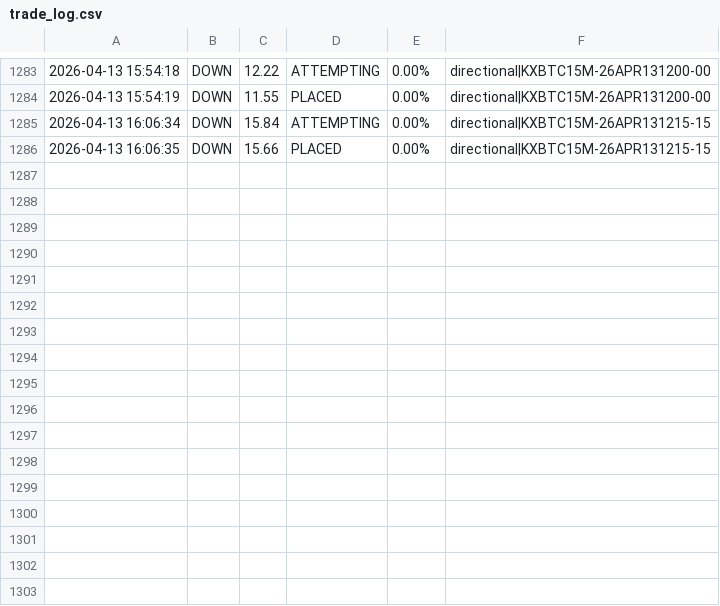
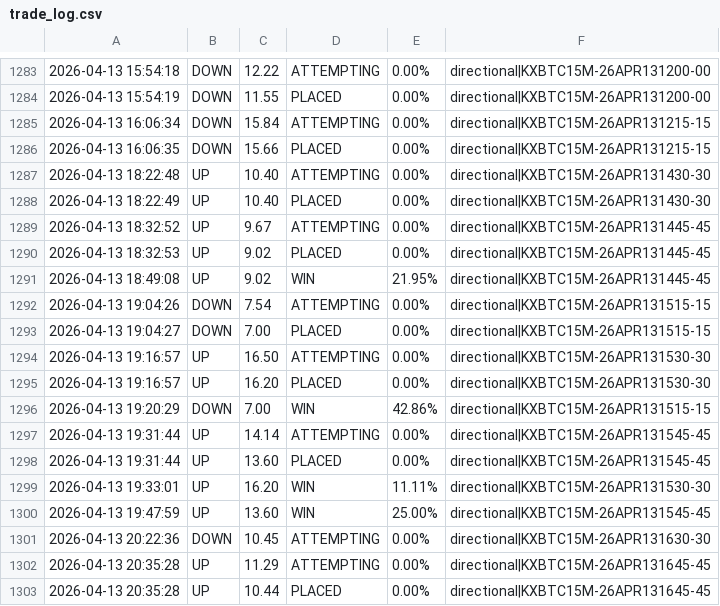
Before and after one commit to KeiserSoze222/Openclaw, a CSV file: trade_log.csv, drawn as a sheet; only a part is shown, gaps mark what is left out.

```diff
--- a/trade_log.csv
+++ b/trade_log.csv
@@ -1286 +1286,18 @@
 2026-04-13 16:06:35,DOWN,15.66,PLACED,0.00%,directional|KXBTC15M-26APR131215-15
+2026-04-13 18:22:48,UP,10.40,ATTEMPTING,0.00%,directional|KXBTC15M-26APR131430-30
+2026-04-13 18:22:49,UP,10.40,PLACED,0.00%,directional|KXBTC15M-26APR131430-30
+2026-04-13 18:32:52,UP,9.67,ATTEMPTING,0.00%,directional|KXBTC15M-26APR131445-45
+2026-04-13 18:32:53,UP,9.02,PLACED,0.00%,directional|KXBTC15M-26APR131445-45
+2026-04-13 18:49:08,UP,9.02,WIN,21.95%,directional|KXBTC15M-26APR131445-45
+2026-04-13 19:04:26,DOWN,7.54,ATTEMPTING,0.00%,directional|KXBTC15M-26APR131515-15
+2026-04-13 19:04:27,DOWN,7.00,PLACED,0.00%,directional|KXBTC15M-26APR131515-15
+2026-04-13 19:16:57,UP,16.50,ATTEMPTING,0.00%,directional|KXBTC15M-26APR131530-30
+2026-04-13 19:16:57,UP,16.20,PLACED,0.00%,directional|KXBTC15M-26APR131530-30
+2026-04-13 19:20:29,DOWN,7.00,WIN,42.86%,directional|KXBTC15M-26APR131515-15
+2026-04-13 19:31:44,UP,14.14,ATTEMPTING,0.00%,directional|KXBTC15M-26APR131545-45
+2026-04-13 19:31:44,UP,13.60,PLACED,0.00%,directional|KXBTC15M-26APR131545-45
+2026-04-13 19:33:01,UP,16.20,WIN,11.11%,directional|KXBTC15M-26APR131530-30
+2026-04-13 19:47:59,UP,13.60,WIN,25.00%,directional|KXBTC15M-26APR131545-45
+2026-04-13 20:22:36,DOWN,10.45,ATTEMPTING,0.00%,directional|KXBTC15M-26APR131630-30
+2026-04-13 20:35:28,UP,11.29,ATTEMPTING,0.00%,directional|KXBTC15M-26APR131645-45
+2026-04-13 20:35:28,UP,10.44,PLACED,0.00%,directional|KXBTC15M-26APR131645-45
```
Also changed, not shown: eth_trade_log.csv, sol_trade_log.csv, 18 other files.
